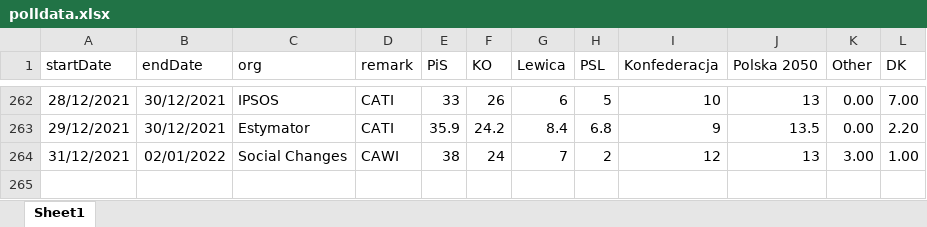
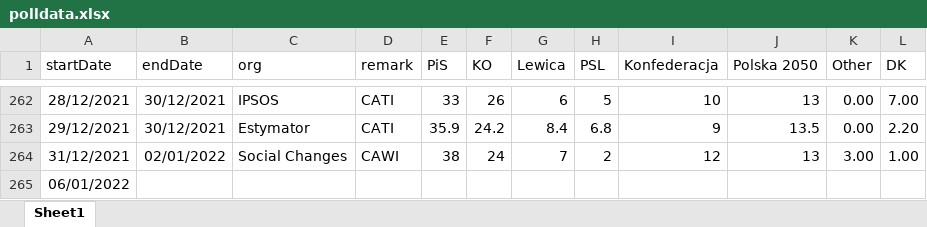
Before and after one commit to BDStanley/pooling-the-poles, an Excel workbook: polldata.xlsx, sheet Sheet1, drawn as a sheet; only a part is shown, gaps mark what is left out; values as stored, in another font and other column widths than the file's, no borders; charts and pictures not drawn; the diff names each change by its address in the sheet, - before the commit and + after, or states it on an @@ line.

```diff
--- a/polldata.xlsx (sheet Sheet1)
+++ b/polldata.xlsx (sheet Sheet1)
+row 265: 06/01/2022
```
Also changed, not shown: 17 other files.
